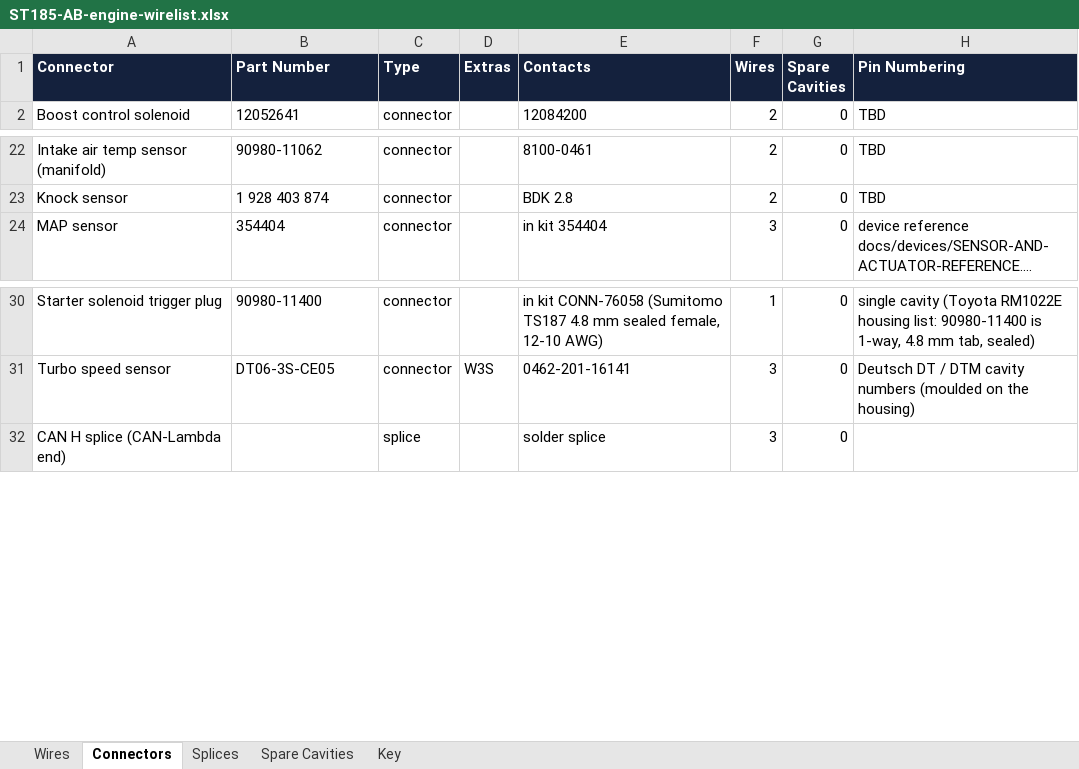
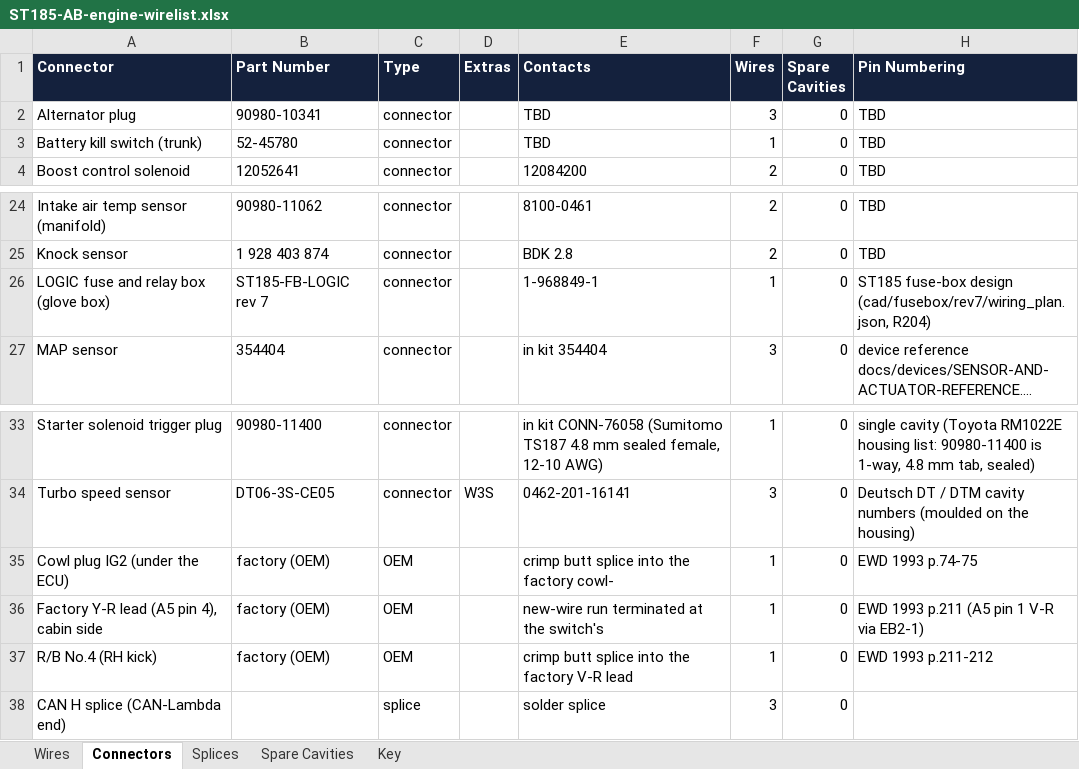
Before and after one commit to living-relation/st185-link-ecu-config, an Excel workbook: docs/harness/wirelists/ST185-AB-engine-wirelist.xlsx, sheet Connectors, drawn as a sheet; only a part is shown, gaps mark what is left out; long unchanged cells end in …; values as stored, in another font and other column widths than the file's, no borders; the diff names each change by its address in the sheet, - before the commit and + after, or states it on an @@ line.

```diff
--- a/docs/harness/wirelists/ST185-AB-engine-wirelist.xlsx (sheet Connectors)
+++ b/docs/harness/wirelists/ST185-AB-engine-wirelist.xlsx (sheet Connectors)
+row 2: Alternator plug | 90980-10341 | connector |  | TBD | 3 | 0 | TBD
+row 3: Battery kill switch (trunk) | 52-45780 | connector |  | TBD | 1 | 0 | TBD
+row 26: LOGIC fuse and relay box (glove box) | ST185-FB-LOGIC rev 7 | connector |  | 1-968849-1 | 1 | 0 | ST185 fuse-box design (cad/fusebox/rev7/wiring_plan.json, R204)
+row 35: Cowl plug IG2 (under the ECU) | factory (OEM) | OEM |  | crimp butt splice into the factory cowl- | 1 | 0 | EWD 1993 p.74-75
+row 36: Factory Y-R lead (A5 pin 4), cabin side | factory (OEM) | OEM |  | new-wire run terminated at the switch's | 1 | 0 | EWD 1993 p.211 (A5 pin 1 V-R via EB2-1)
+row 37: R/B No.4 (RH kick) | factory (OEM) | OEM |  | crimp butt splice into the factory V-R lead | 1 | 0 | EWD 1993 p.211-212
```
Also changed, not shown: sheet Wires, sheet Key, docs/harness/wirelists/ST185-AB-cabin-wirelist.xlsx, docs/harness/wirelists/ST185-CabinPower-wirelist.xlsx, 21 other files.
